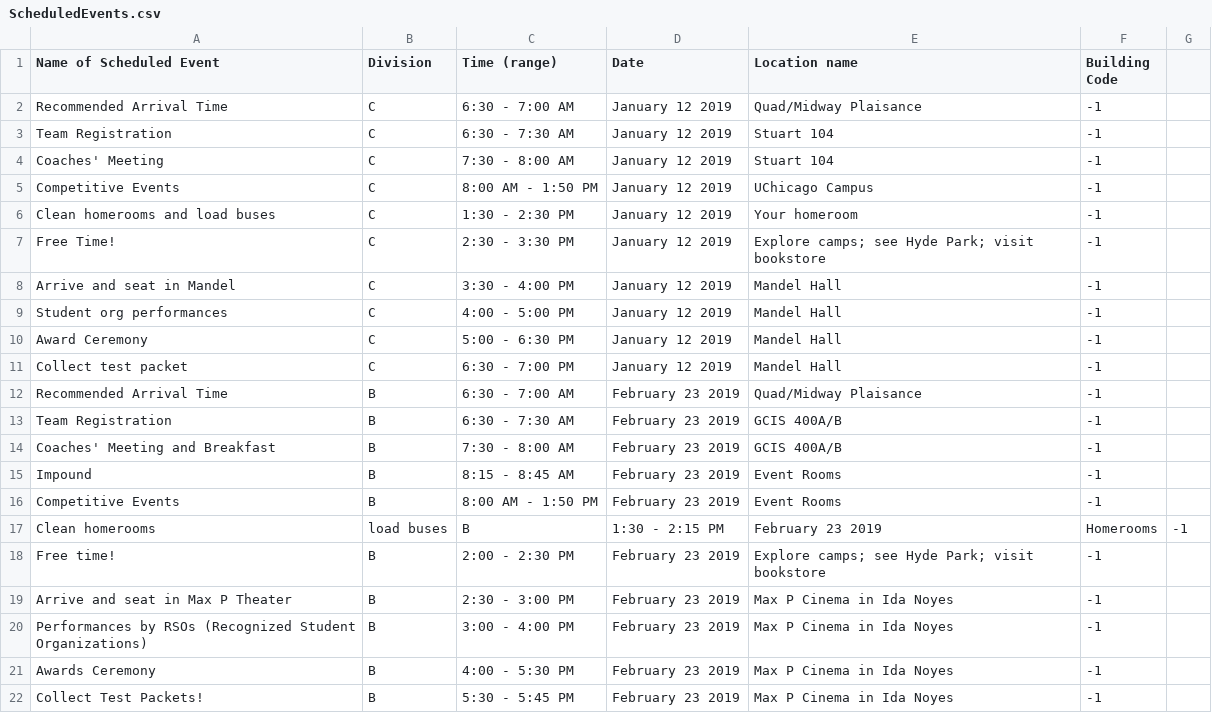
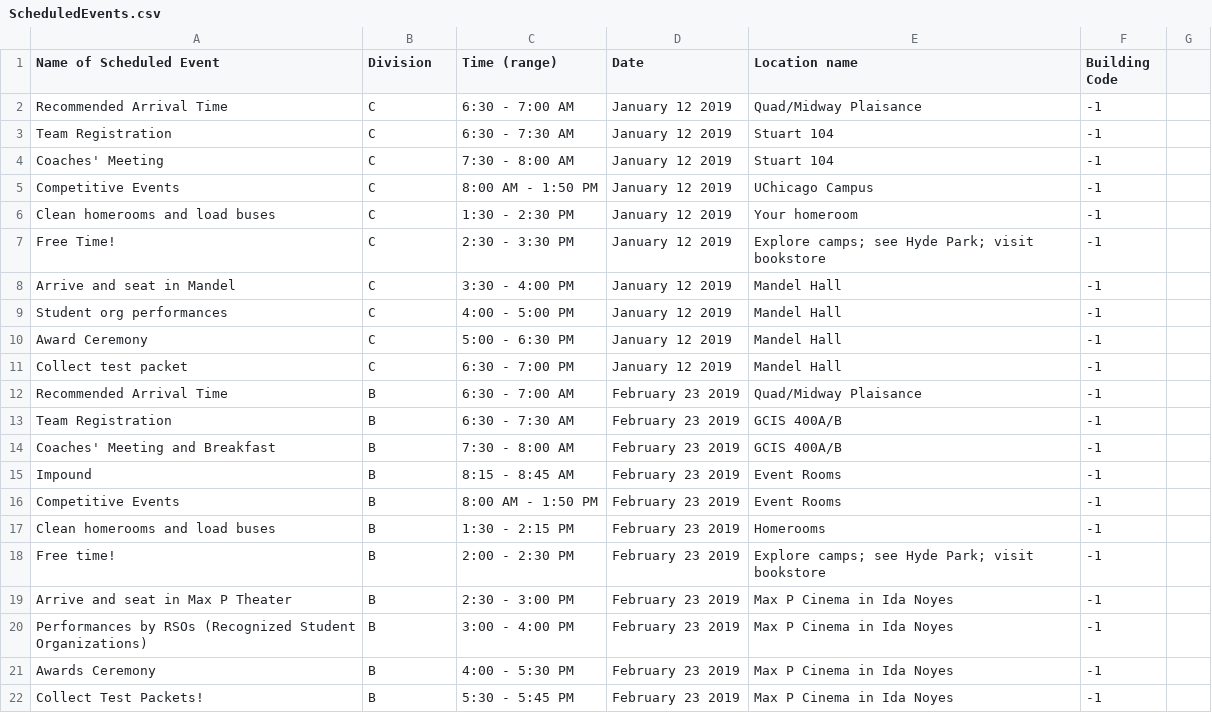
Before and after one commit to oortsang/UCSO-2019, a CSV file: UCSO-2019/Updatable Files/ScheduledEvents.csv, drawn as a sheet; removed rows and columns are numbered as before the commit, all else as after; the diff names each change by its address in the sheet, - before the commit and + after, or states it on an @@ line.

Commit message:
removed a bad comma

```diff
--- a/UCSO-2019/Updatable Files/ScheduledEvents.csv
+++ b/UCSO-2019/Updatable Files/ScheduledEvents.csv
-row 17: Clean homerooms | load buses | B | 1:30 - 2:15 PM | February 23 2019 | Homerooms | -1
+row 17: Clean homerooms and load buses | B | 1:30 - 2:15 PM | February 23 2019 | Homerooms | -1
```
